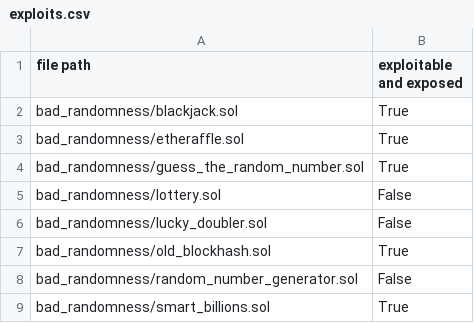
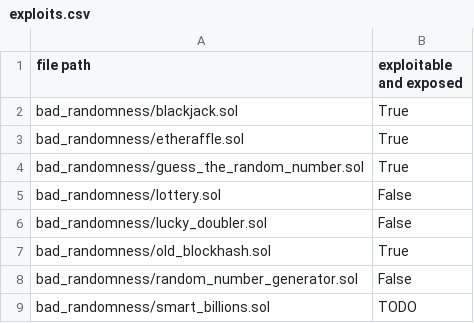
Before and after one commit to ASSERT-KTH/solidity-hack-labs, a CSV file: smartbugs-curated/0.4.x/contracts/bad_randomness/exploits.csv, drawn as a sheet.

Commit message:
delete smart billions exploit

```diff
--- a/smartbugs-curated/0.4.x/contracts/bad_randomness/exploits.csv
+++ b/smartbugs-curated/0.4.x/contracts/bad_randomness/exploits.csv
@@ -8,2 +8,2 @@ bad_randomness/old_blockhash.sol,True
 bad_randomness/random_number_generator.sol,False
-bad_randomness/smart_billions.sol,True
+bad_randomness/smart_billions.sol,TODO
```
Also changed, not shown: 2 other files.
